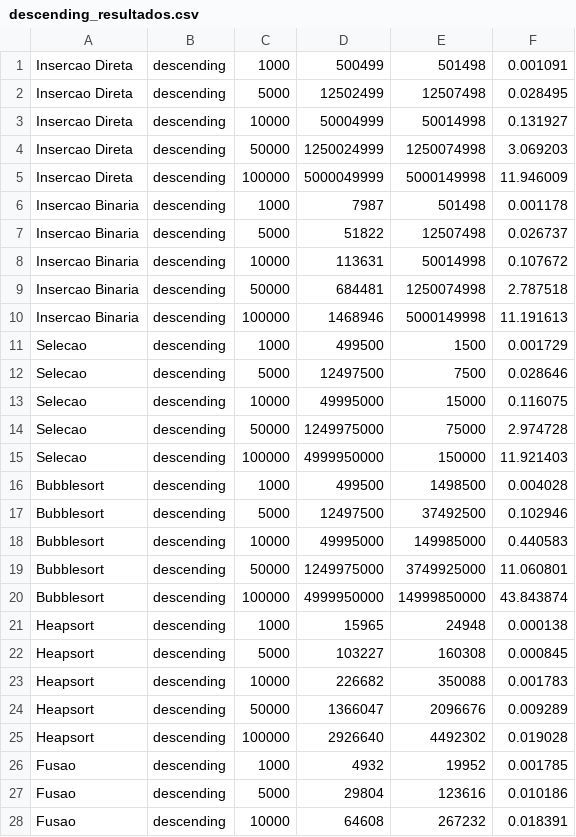
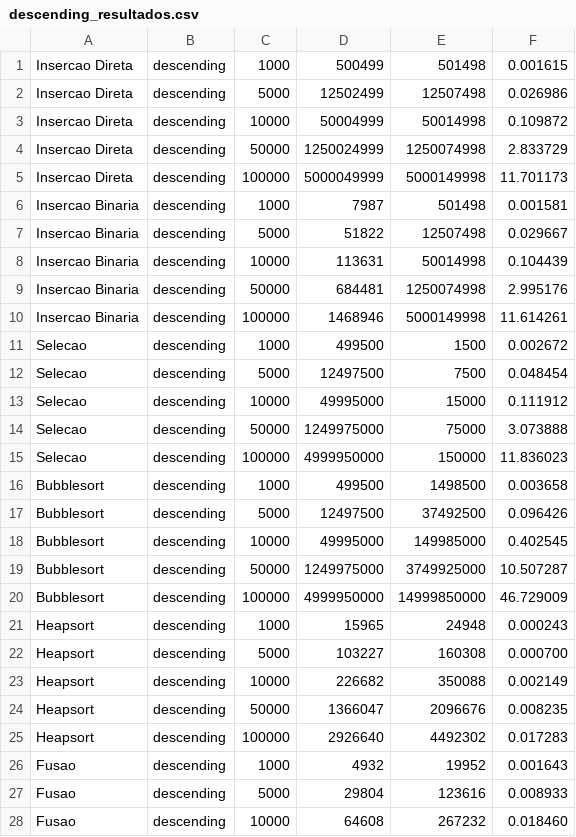
Before and after one commit to fontflows/SortingAlgorithms_IC2, a CSV file: data/descending_resultados.csv, drawn as a sheet; only a part is shown; the diff covers the shown part only.

```diff
--- a/data/descending_resultados.csv
+++ b/data/descending_resultados.csv
@@ -1,28 +1,28 @@
-Insercao Direta,descending,1000,500499,501498,0.001091
-Insercao Direta,descending,5000,12502499,12507498,0.028495
-Insercao Direta,descending,10000,50004999,50014998,0.131927
-Insercao Direta,descending,50000,1250024999,1250074998,3.069203
-Insercao Direta,descending,100000,5000049999,5000149998,11.946009
-Insercao Binaria,descending,1000,7987,501498,0.001178
-Insercao Binaria,descending,5000,51822,12507498,0.026737
-Insercao Binaria,descending,10000,113631,50014998,0.107672
-Insercao Binaria,descending,50000,684481,1250074998,2.787518
-Insercao Binaria,descending,100000,1468946,5000149998,11.191613
-Selecao,descending,1000,499500,1500,0.001729
-Selecao,descending,5000,12497500,7500,0.028646
-Selecao,descending,10000,49995000,15000,0.116075
-Selecao,descending,50000,1249975000,75000,2.974728
-Selecao,descending,100000,4999950000,150000,11.921403
-Bubblesort,descending,1000,499500,1498500,0.004028
-Bubblesort,descending,5000,12497500,37492500,0.102946
-Bubblesort,descending,10000,49995000,149985000,0.440583
-Bubblesort,descending,50000,1249975000,3749925000,11.060801
-Bubblesort,descending,100000,4999950000,14999850000,43.843874
-Heapsort,descending,1000,15965,24948,0.000138
-Heapsort,descending,5000,103227,160308,0.000845
-Heapsort,descending,10000,226682,350088,0.001783
-Heapsort,descending,50000,1366047,2096676,0.009289
-Heapsort,descending,100000,2926640,4492302,0.019028
-Fusao,descending,1000,4932,19952,0.001785
-Fusao,descending,5000,29804,123616,0.010186
-Fusao,descending,10000,64608,267232,0.018391
+Insercao Direta,descending,1000,500499,501498,0.001615
+Insercao Direta,descending,5000,12502499,12507498,0.026986
+Insercao Direta,descending,10000,50004999,50014998,0.109872
+Insercao Direta,descending,50000,1250024999,1250074998,2.833729
+Insercao Direta,descending,100000,5000049999,5000149998,11.701173
+Insercao Binaria,descending,1000,7987,501498,0.001581
+Insercao Binaria,descending,5000,51822,12507498,0.029667
+Insercao Binaria,descending,10000,113631,50014998,0.104439
+Insercao Binaria,descending,50000,684481,1250074998,2.995176
+Insercao Binaria,descending,100000,1468946,5000149998,11.614261
+Selecao,descending,1000,499500,1500,0.002672
+Selecao,descending,5000,12497500,7500,0.048454
+Selecao,descending,10000,49995000,15000,0.111912
+Selecao,descending,50000,1249975000,75000,3.073888
+Selecao,descending,100000,4999950000,150000,11.836023
+Bubblesort,descending,1000,499500,1498500,0.003658
+Bubblesort,descending,5000,12497500,37492500,0.096426
+Bubblesort,descending,10000,49995000,149985000,0.402545
+Bubblesort,descending,50000,1249975000,3749925000,10.507287
+Bubblesort,descending,100000,4999950000,14999850000,46.729009
+Heapsort,descending,1000,15965,24948,0.000243
+Heapsort,descending,5000,103227,160308,0.000700
+Heapsort,descending,10000,226682,350088,0.002149
+Heapsort,descending,50000,1366047,2096676,0.008235
+Heapsort,descending,100000,2926640,4492302,0.017283
+Fusao,descending,1000,4932,19952,0.001643
+Fusao,descending,5000,29804,123616,0.008933
+Fusao,descending,10000,64608,267232,0.018460
```
Also changed, not shown: 7 edited cells elsewhere in this file, data/ascending_resultados.csv, data/random_resultados.csv, 7 other files.
